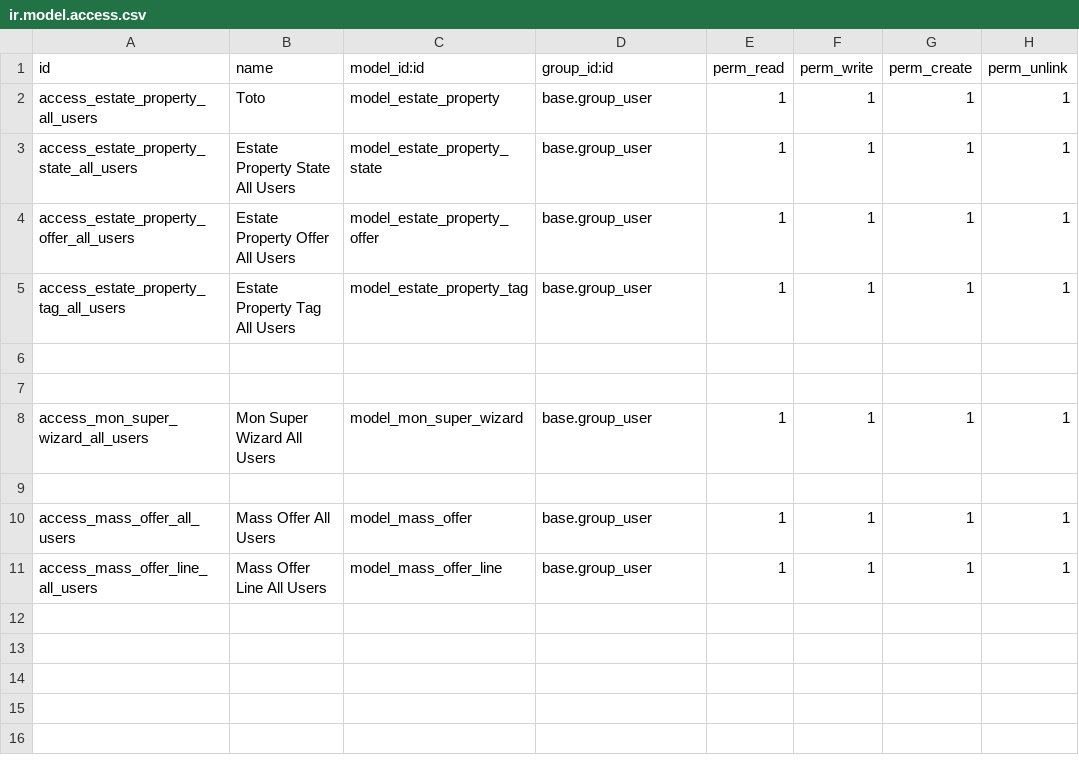
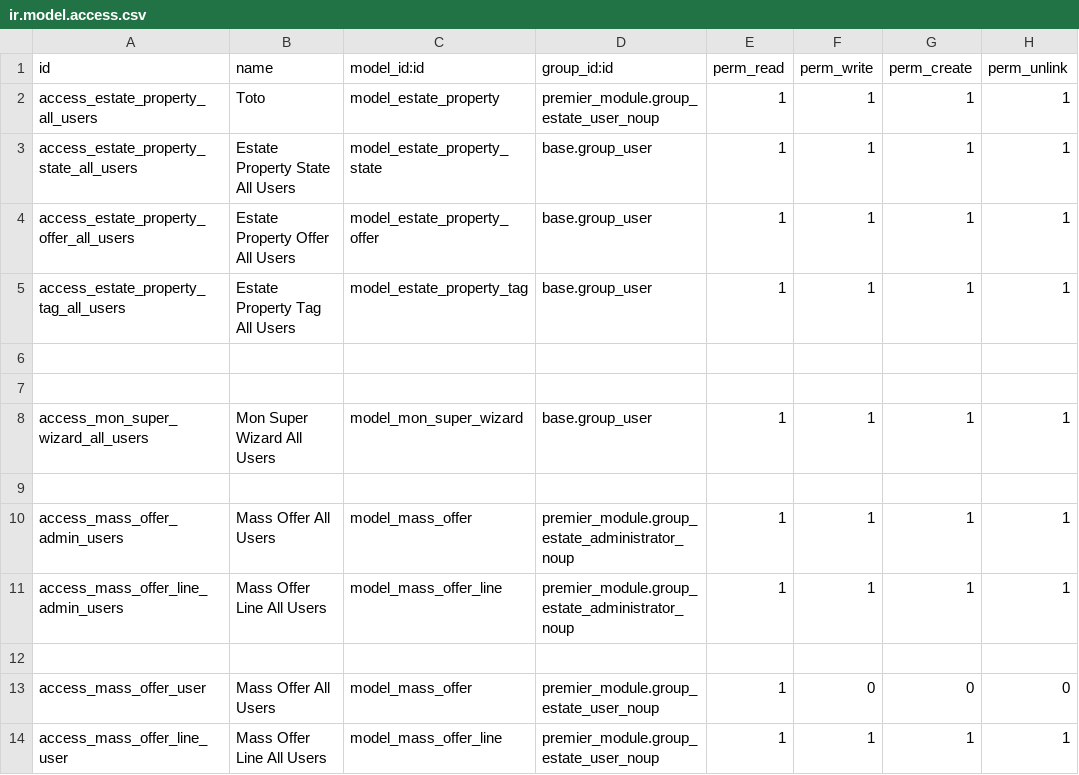
Before and after one commit to CharlesToutain/formation_dev_2024, a CSV file: premier_module/security/ir.model.access.csv, drawn as a sheet.

Commit message:
[IMP] Test unitaire, droit access

```diff
--- a/premier_module/security/ir.model.access.csv
+++ b/premier_module/security/ir.model.access.csv
@@ -1,3 +1,3 @@
 id,name,model_id:id,group_id:id,perm_read,perm_write,perm_create,perm_unlink
-access_estate_property_all_users,Toto,model_estate_property,base.group_user,1,1,1,1
+access_estate_property_all_users,Toto,model_estate_property,premier_module.group_estate_user_noup,1,1,1,1
 access_estate_property_state_all_users,Estate Property State All Users,model_estate_property_state,base.group_user,1,1,1,1
@@ -9,3 +9,6 @@ access_mon_super_wizard_all_users,Mon Super Wizard All Users,model_mon_super_wiz
 
-access_mass_offer_all_users,Mass Offer All Users,model_mass_offer,base.group_user,1,1,1,1
-access_mass_offer_line_all_users,Mass Offer Line All Users,model_mass_offer_line,base.group_user,1,1,1,1
+access_mass_offer_admin_users,Mass Offer All Users,model_mass_offer,premier_module.group_estate_administrator_noup,1,1,1,1
+access_mass_offer_line_admin_users,Mass Offer Line All Users,model_mass_offer_line,premier_module.group_estate_administrator_noup,1,1,1,1
+
+access_mass_offer_user,Mass Offer All Users,model_mass_offer,premier_module.group_estate_user_noup,1,0,0,0
+access_mass_offer_line_user,Mass Offer Line All Users,model_mass_offer_line,premier_module.group_estate_user_noup,1,1,1,1
```
Also changed, not shown: 16 other files.
